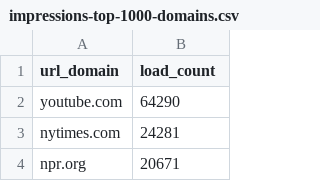
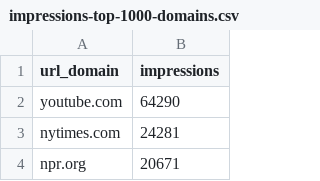
Before and after one commit to the-markup/citizen-browser-widely-viewed-content, a CSV file: data/q2/impressions-top-1000-domains.csv, drawn as a sheet; only a part is shown.

Commit message:
Standardize column headers

```diff
--- a/data/q2/impressions-top-1000-domains.csv
+++ b/data/q2/impressions-top-1000-domains.csv
@@ -1,2 +1,2 @@
-url_domain,load_count
+url_domain,impressions
 youtube.com,64290
```
Also changed, not shown: data/q3/impressions-top-1000-domains.csv.
